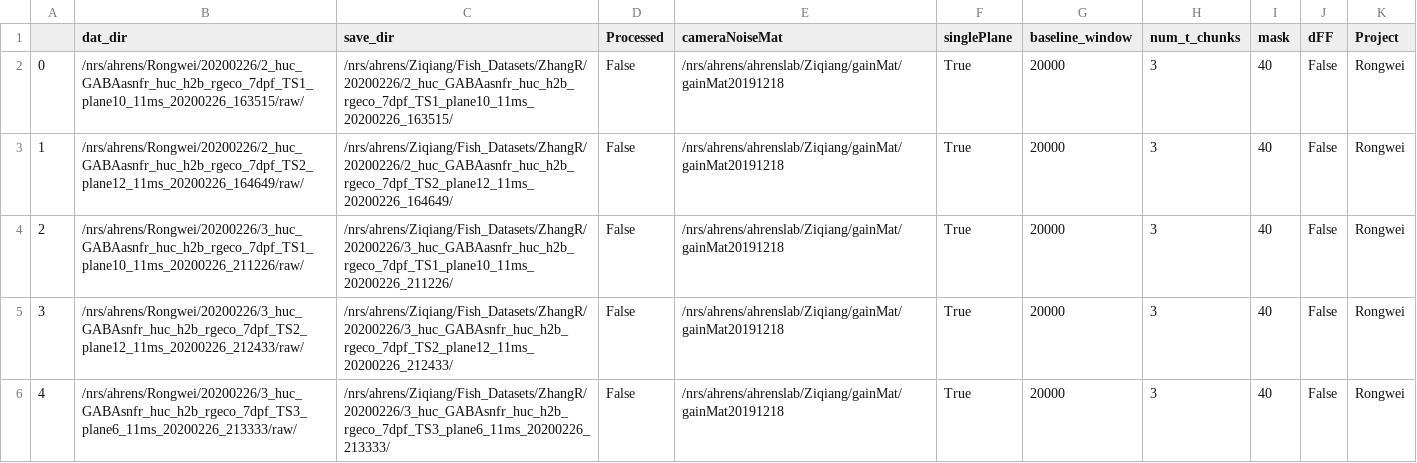
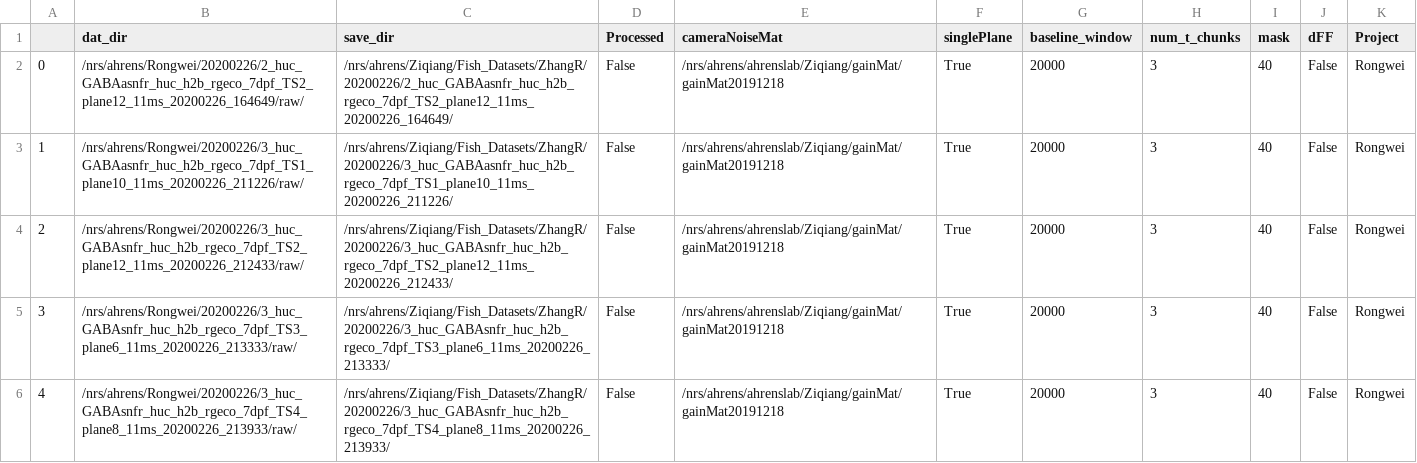
Before and after one commit to zqwei/Ahrenslab_data_processing, a CSV file: data_list.csv, drawn as a sheet; only a part is shown; the shorter side is filled out with more unchanged rows; removed rows and columns are numbered as before the commit, all else as after; the diff names each change by its address in the sheet, - before the commit and + after, or states it on an @@ line.

Commit message:
update processing table

```diff
--- a/data_list.csv
+++ b/data_list.csv
-row 2: 0 | /nrs/ahrens/Rongwei/20200226/2_huc_GABAasnfr_huc_h2b_rgeco_7dpf_TS1_plane10_11ms_20200226_163515/raw/ | /nrs/ahrens/Ziqiang/Fish_Datasets/ZhangR/20200226/2_huc_GABAasnfr_huc_h2b_rgeco_7dpf_TS1_plane10_11ms_20200226_163515/ | False | /nrs/ahrens/ahrenslab/Ziqiang/gainMat/gainMat20191218 | True | 20000 | 3 | 40 | False | Rongwei
@@ column A renumbered from row 2 down @@
```
Also changed, not shown: finshed_data_list.csv.
